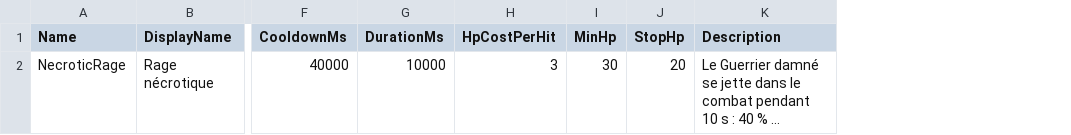
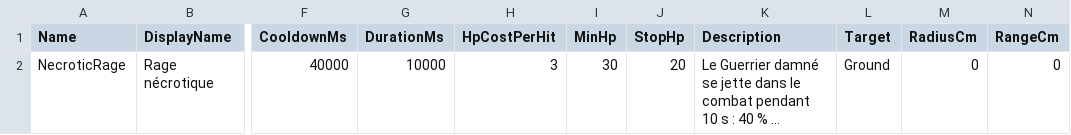
Before and after one commit to esdragor/MyCrusader, a CSV file: Tools/Data/UnitAbilities.csv, drawn as a sheet; only a part is shown, gaps mark what is left out; long unchanged cells end in …; the diff names each change by its address in the sheet, - before the commit and + after, or states it on an @@ line.

Commit message:
Test: unit ability table ground columns (Target, RadiusCm, RangeCm); stub values wrong on purpose (rage set to Ground), red expected

```diff
--- a/Tools/Data/UnitAbilities.csv
+++ b/Tools/Data/UnitAbilities.csv
+column L (Target), row 2: Ground
+column M (RadiusCm), row 2: 0
+column N (RangeCm), row 2: 0
```
Also changed, not shown: 4 other files.
